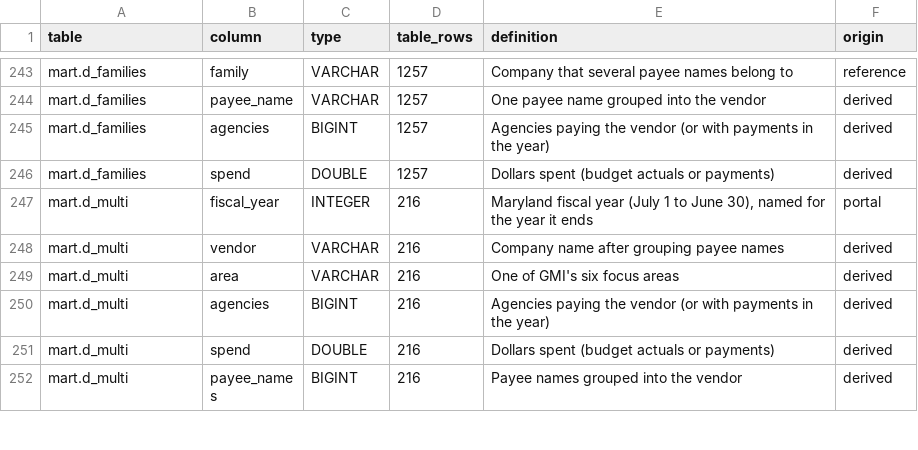
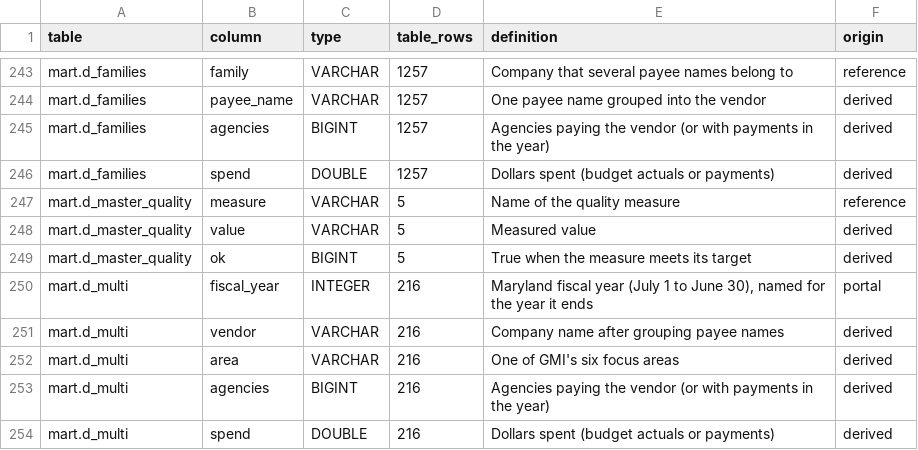
Before and after one commit to EVO3-Ecosystem/gmi-savings-tracker, a CSV file: docs/schemas/warehouse_columns.csv, drawn as a sheet; only a part is shown, gaps mark what is left out; the shorter side is filled out with more unchanged rows; the diff covers the shown part only; the diff names each change by its address in the sheet, - before the commit and + after, or states it on an @@ line.

```diff
--- a/docs/schemas/warehouse_columns.csv
+++ b/docs/schemas/warehouse_columns.csv
+row 247: mart.d_master_quality | measure | VARCHAR | 5 | Name of the quality measure | reference
+row 248: mart.d_master_quality | value | VARCHAR | 5 | Measured value | derived
+row 249: mart.d_master_quality | ok | BIGINT | 5 | True when the measure meets its target | derived
```
Also changed, not shown: 28 added rows elsewhere in this file, docs/schemas/source_columns.csv, 7 other files.
